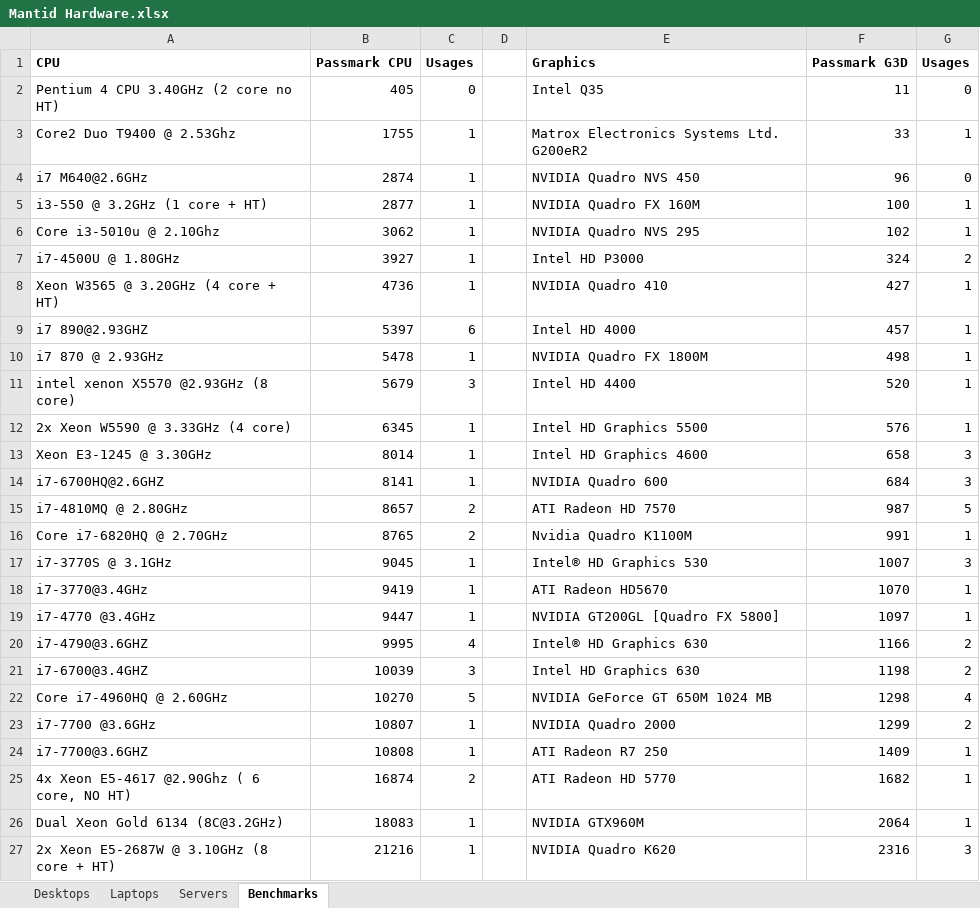
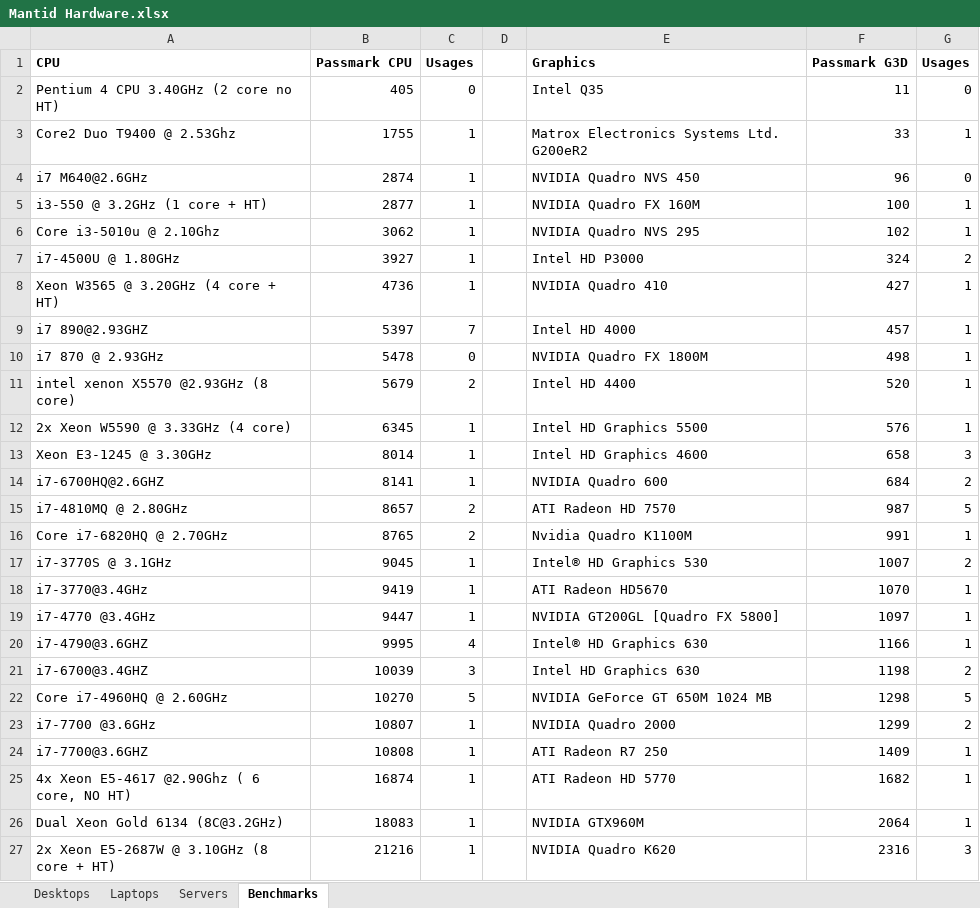
Before and after one commit to mantidproject/documents, an Excel workbook: Project-Management/Hardware/RAL/Mantid Hardware.xlsx, sheet Benchmarks, drawn as a sheet; only a part is shown; values as stored, in another font and other column widths than the file's, no borders; conditional formats not drawn; the diff names each change by its address in the sheet, - before the commit and + after, or states it on an @@ line.

```diff
--- a/Project-Management/Hardware/RAL/Mantid Hardware.xlsx (sheet Benchmarks)
+++ b/Project-Management/Hardware/RAL/Mantid Hardware.xlsx (sheet Benchmarks)
-C9 (Usages): 6
+C9 (Usages): 7
-C10 (Usages): 1
+C10 (Usages): 0
-C11 (Usages): 3
+C11 (Usages): 2
-G14 (Usages): 3
+G14 (Usages): 2
-G17 (Usages): 3
+G17 (Usages): 2
-G20 (Usages): 2
+G20 (Usages): 1
-G22 (Usages): 4
+G22 (Usages): 5
-C25 (Usages): 2
+C25 (Usages): 1
```
Also changed, not shown: sheet Desktops, formulas that keep their value, charts or pictures, Project-Management/PMB/Usage and error reporting stats.xlsx, 1 other file.
